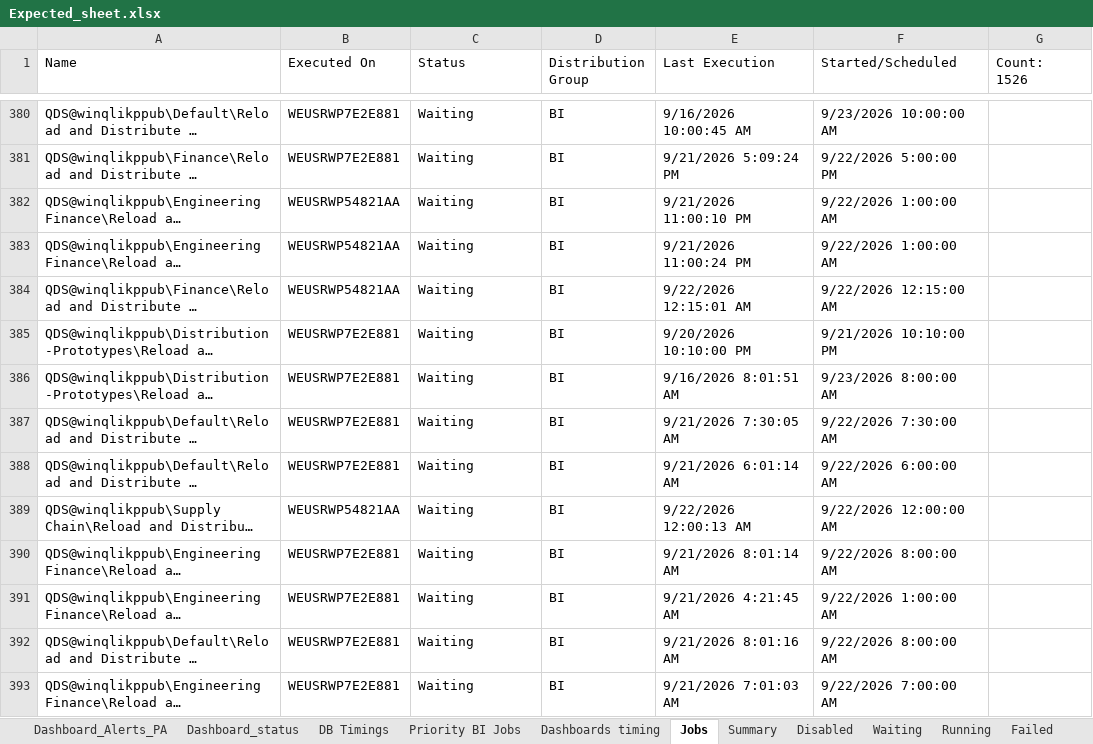
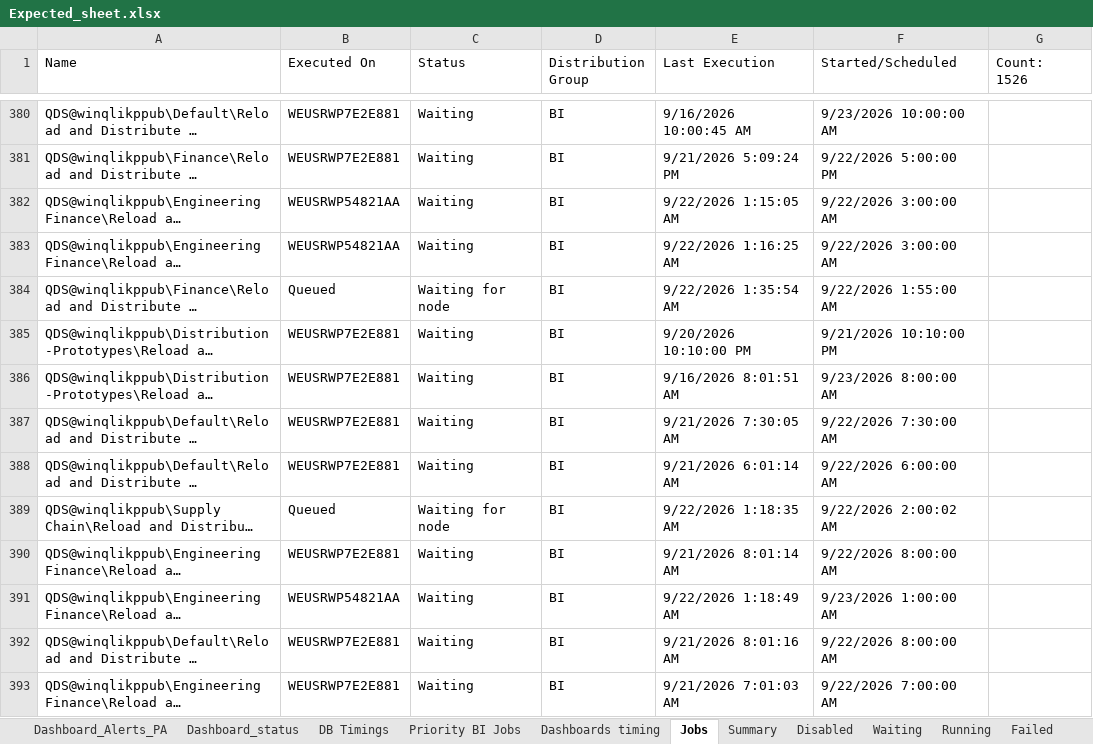
Before and after one commit to Udaychinnala/Qlikvie_Dashboards, an Excel workbook: Expected_sheet.xlsx, sheet Jobs, drawn as a sheet; only a part is shown, gaps mark what is left out; long unchanged cells end in …; values as stored, in another font and other column widths than the file's, no cell formats; the diff covers the shown part only; the diff names each change by its address in the sheet, - before the commit and + after, or states it on an @@ line.

```diff
--- a/Expected_sheet.xlsx (sheet Jobs)
+++ b/Expected_sheet.xlsx (sheet Jobs)
-E382 (Last Execution): 9/21/2026 11:00:10 PM
+E382 (Last Execution): 9/22/2026 1:15:05 AM
-F382:F383 (Started/Scheduled): 9/22/2026 1:00:00 AM
+F382:F383 (Started/Scheduled): 9/22/2026 3:00:00 AM
-E383 (Last Execution): 9/21/2026 11:00:24 PM
+E383 (Last Execution): 9/22/2026 1:16:25 AM
-B384 (Executed On): WEUSRWP54821AA
+B384 (Executed On): Queued
-C384 (Status): Waiting
+C384 (Status): Waiting for node
-E384 (Last Execution): 9/22/2026 12:15:01 AM
+E384 (Last Execution): 9/22/2026 1:35:54 AM
-F384 (Started/Scheduled): 9/22/2026 12:15:00 AM
+F384 (Started/Scheduled): 9/22/2026 1:55:00 AM
-B389 (Executed On): WEUSRWP54821AA
+B389 (Executed On): Queued
-C389 (Status): Waiting
+C389 (Status): Waiting for node
-E389 (Last Execution): 9/22/2026 12:00:13 AM
+E389 (Last Execution): 9/22/2026 1:18:35 AM
-F389 (Started/Scheduled): 9/22/2026 12:00:00 AM
+F389 (Started/Scheduled): 9/22/2026 2:00:02 AM
-B391 (Executed On): WEUSRWP7E2E881
+B391 (Executed On): WEUSRWP54821AA
-E391 (Last Execution): 9/21/2026 4:21:45 AM
+E391 (Last Execution): 9/22/2026 1:18:49 AM
-F391 (Started/Scheduled): 9/22/2026 1:00:00 AM
+F391 (Started/Scheduled): 9/23/2026 1:00:00 AM
```
Also changed, not shown: 679 edited cells elsewhere in this sheet, sheet Waiting, sheet Failed, sheet Running, sheet Dashboard_status, sheet Dashboard_Alerts_PA, sheet Summary, 3 more sheets, cell formats.
